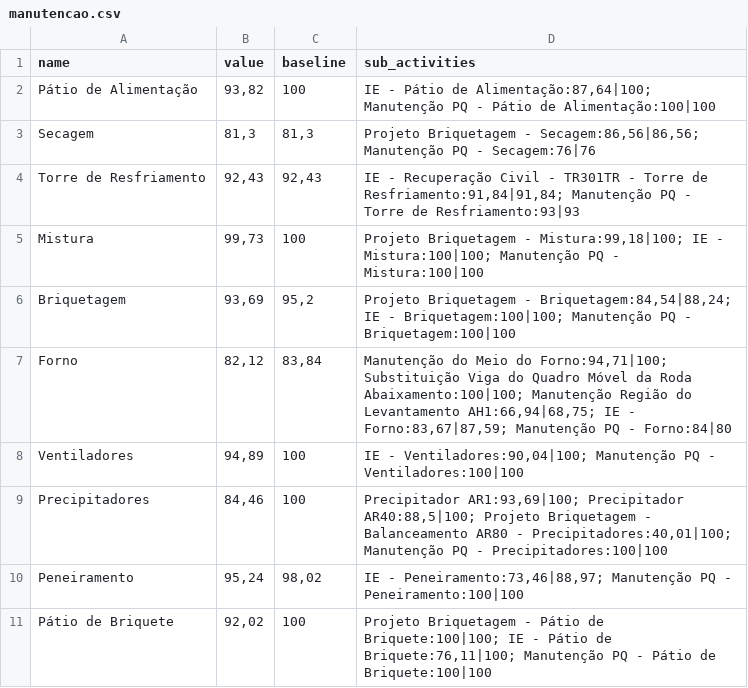
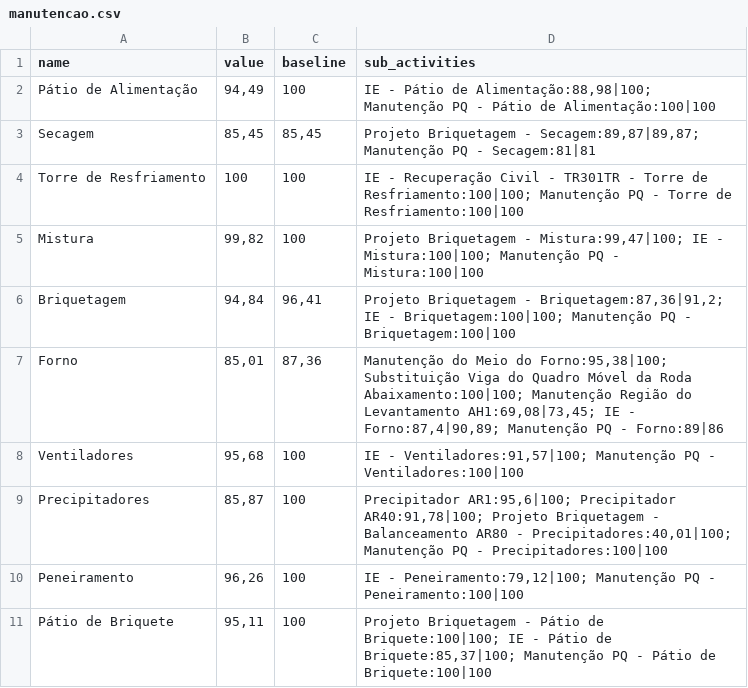
Before and after one commit to Lucas-dev98/Evolu-oParadaFria3, a CSV file: data/csv/manutencao.csv, drawn as a sheet.

```diff
--- a/data/csv/manutencao.csv
+++ b/data/csv/manutencao.csv
@@ -1,11 +1,11 @@
 name,value,baseline,sub_activities
-Pátio de Alimentação,"93,82",100,"IE - Pátio de Alimentação:87,64|100; Manutenção PQ - Pátio de Alimentação:100|100"
-Secagem,"81,3","81,3","Projeto Briquetagem - Secagem:86,56|86,56; Manutenção PQ - Secagem:76|76"
-Torre de Resfriamento,"92,43","92,43","IE - Recuperação Civil - TR301TR - Torre de Resfriamento:91,84|91,84; Manutenção PQ - Torre de Resfriamento:93|93"
-Mistura,"99,73",100,"Projeto Briquetagem - Mistura:99,18|100; IE - Mistura:100|100; Manutenção PQ - Mistura:100|100"
-Briquetagem,"93,69","95,2","Projeto Briquetagem - Briquetagem:84,54|88,24; IE - Briquetagem:100|100; Manutenção PQ - Briquetagem:100|100"
-Forno,"82,12","83,84","Manutenção do Meio do Forno:94,71|100; Substituição Viga do Quadro Móvel da Roda Abaixamento:100|100; Manutenção Região do Levantamento AH1:66,94|68,75; IE - Forno:83,67|87,59; Manutenção PQ - Forno:84|80"
-Ventiladores,"94,89",100,"IE - Ventiladores:90,04|100; Manutenção PQ - Ventiladores:100|100"
-Precipitadores,"84,46",100,"Precipitador AR1:93,69|100; Precipitador AR40:88,5|100; Projeto Briquetagem - Balanceamento AR80 - Precipitadores:40,01|100; Manutenção PQ - Precipitadores:100|100"
-Peneiramento,"95,24","98,02","IE - Peneiramento:73,46|88,97; Manutenção PQ - Peneiramento:100|100"
-Pátio de Briquete,"92,02",100,"Projeto Briquetagem - Pátio de Briquete:100|100; IE - Pátio de Briquete:76,11|100; Manutenção PQ - Pátio de Briquete:100|100"
+Pátio de Alimentação,"94,49",100,"IE - Pátio de Alimentação:88,98|100; Manutenção PQ - Pátio de Alimentação:100|100"
+Secagem,"85,45","85,45","Projeto Briquetagem - Secagem:89,87|89,87; Manutenção PQ - Secagem:81|81"
+Torre de Resfriamento,100,100,IE - Recuperação Civil - TR301TR - Torre de Resfriamento:100|100; Manutenção PQ - Torre de Resfriamento:100|100
+Mistura,"99,82",100,"Projeto Briquetagem - Mistura:99,47|100; IE - Mistura:100|100; Manutenção PQ - Mistura:100|100"
+Briquetagem,"94,84","96,41","Projeto Briquetagem - Briquetagem:87,36|91,2; IE - Briquetagem:100|100; Manutenção PQ - Briquetagem:100|100"
+Forno,"85,01","87,36","Manutenção do Meio do Forno:95,38|100; Substituição Viga do Quadro Móvel da Roda Abaixamento:100|100; Manutenção Região do Levantamento AH1:69,08|73,45; IE - Forno:87,4|90,89; Manutenção PQ - Forno:89|86"
+Ventiladores,"95,68",100,"IE - Ventiladores:91,57|100; Manutenção PQ - Ventiladores:100|100"
+Precipitadores,"85,87",100,"Precipitador AR1:95,6|100; Precipitador AR40:91,78|100; Projeto Briquetagem - Balanceamento AR80 - Precipitadores:40,01|100; Manutenção PQ - Precipitadores:100|100"
+Peneiramento,"96,26",100,"IE - Peneiramento:79,12|100; Manutenção PQ - Peneiramento:100|100"
+Pátio de Briquete,"95,11",100,"Projeto Briquetagem - Pátio de Briquete:100|100; IE - Pátio de Briquete:85,37|100; Manutenção PQ - Pátio de Briquete:100|100"
```
Also changed, not shown: data/Project/250614 - Report - PFBT1.csv, data/csv/frentes_filtrado.csv, 5 other files.
